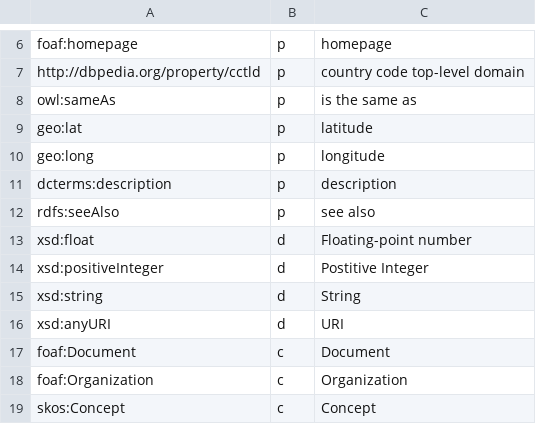
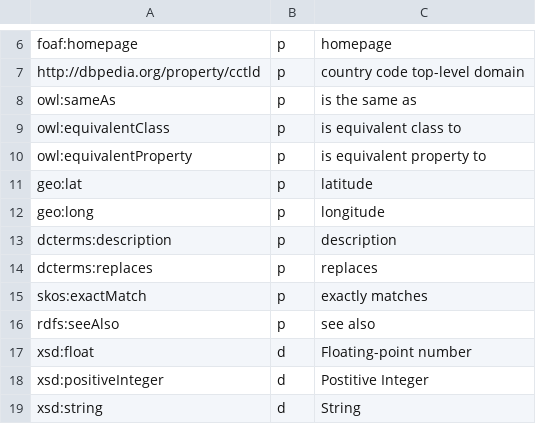
Before and after one commit to cgutteridge/uri4uri, a TSV file: htdocs/data/nsextras.tsv, drawn as a sheet; only a part is shown, gaps mark what is left out; the shorter side is filled out with more unchanged rows; the diff names each change by its address in the sheet, - before the commit and + after, or states it on an @@ line.

Commit message:
link and replace old vocabulary

```diff
--- a/htdocs/data/nsextras.tsv
+++ b/htdocs/data/nsextras.tsv
+row 9: owl:equivalentClass | p | is equivalent class to
+row 10: owl:equivalentProperty | p | is equivalent property to
+row 14: dcterms:replaces | p | replaces
+row 15: skos:exactMatch | p | exactly matches
```
Also changed, not shown: 1 other file.
